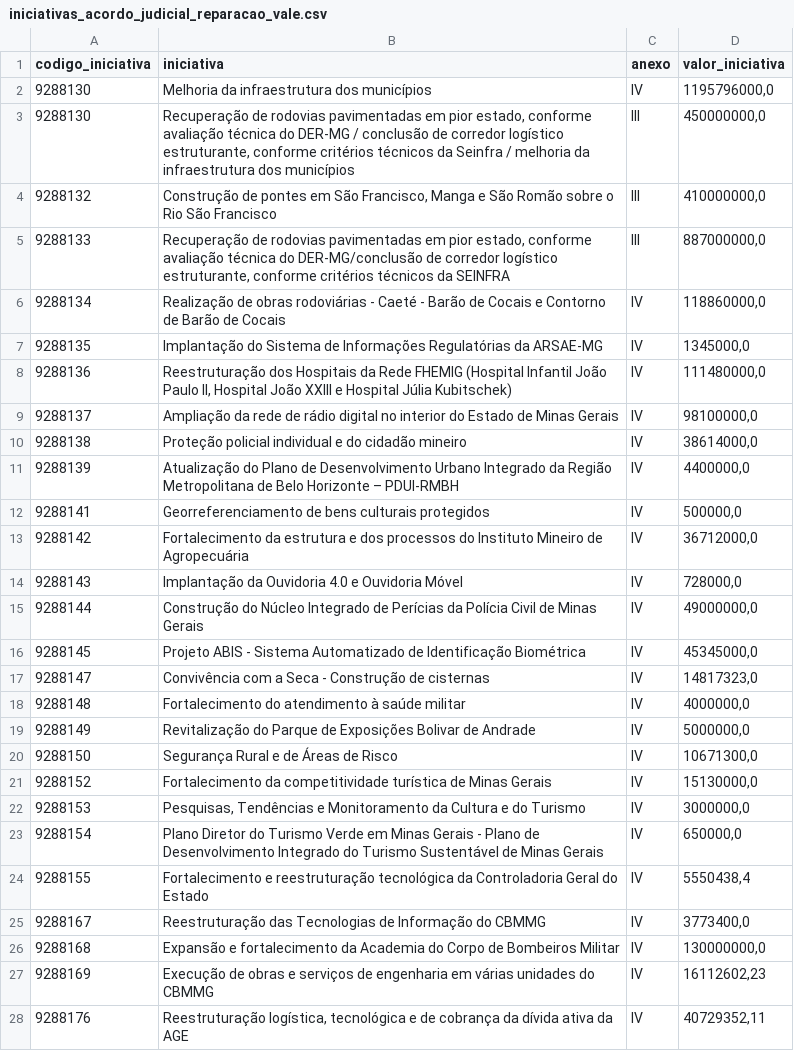
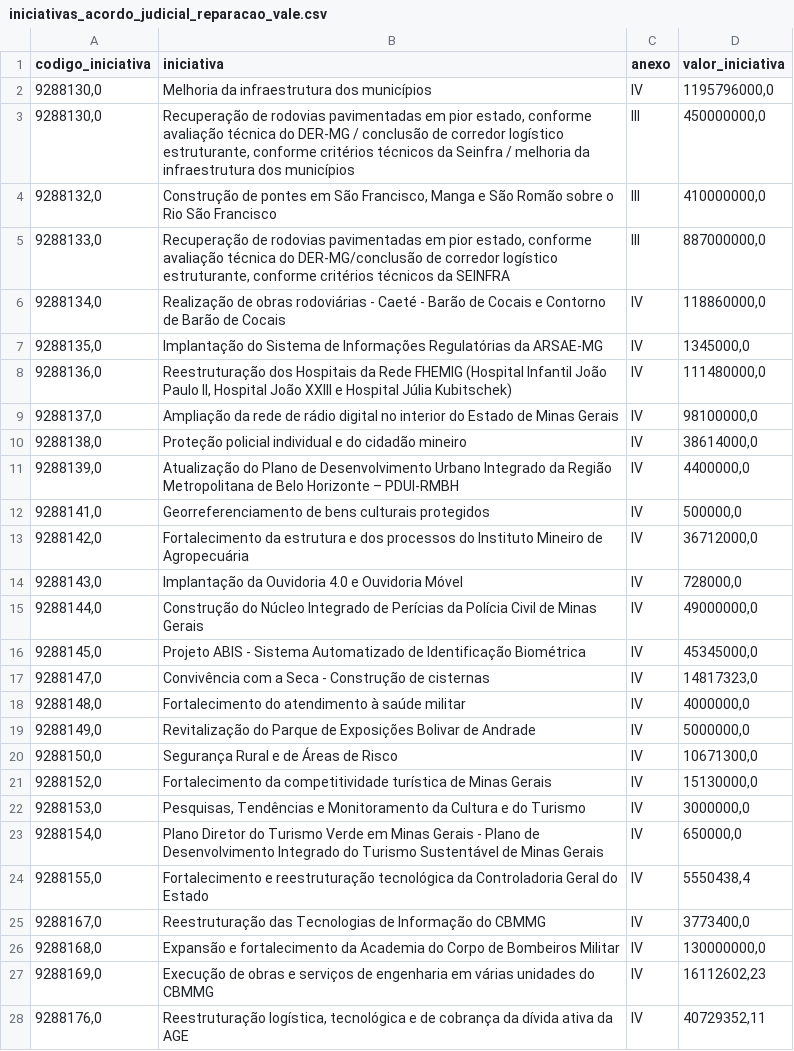
Before and after one commit to transparencia-mg/acordo-judicial-reparacao-vale-iniciativas, a CSV file: dataset/data/iniciativas_acordo_judicial_reparacao_vale.csv, drawn as a sheet; only a part is shown; the diff covers the shown part only.

```diff
--- a/dataset/data/iniciativas_acordo_judicial_reparacao_vale.csv
+++ b/dataset/data/iniciativas_acordo_judicial_reparacao_vale.csv
@@ -1,28 +1,28 @@
 codigo_iniciativa;iniciativa;anexo;valor_iniciativa
-9288130;Melhoria da infraestrutura dos municípios;IV;1195796000,0
-9288130;Recuperação de rodovias pavimentadas em pior estado, conforme avaliação técnica do DER-MG / conclusão de corredor logístico estruturante, conforme critérios técnicos da Seinfra / melhoria da infraestrutura dos municípios;III;450000000,0
-9288132;Construção de pontes em São Francisco, Manga e São Romão sobre o Rio São Francisco;III;410000000,0
-9288133;Recuperação de rodovias pavimentadas em pior estado, conforme avaliação técnica do DER-MG/conclusão de corredor logístico estruturante, conforme critérios técnicos da SEINFRA;III;887000000,0
-9288134;Realização de obras rodoviárias - Caeté - Barão de Cocais e Contorno de Barão de Cocais;IV;118860000,0
-9288135;Implantação do Sistema de Informações Regulatórias da ARSAE-MG;IV;1345000,0
-9288136;Reestruturação dos Hospitais da Rede FHEMIG (Hospital Infantil João Paulo II, Hospital João XXIII e Hospital Júlia Kubitschek);IV;111480000,0
-9288137;Ampliação da rede de rádio digital no interior do Estado de Minas Gerais;IV;98100000,0
-9288138;Proteção policial individual e do cidadão mineiro;IV;38614000,0
-9288139;Atualização do Plano de Desenvolvimento Urbano Integrado da Região Metropolitana de Belo Horizonte – PDUI-RMBH;IV;4400000,0
-9288141;Georreferenciamento de bens culturais protegidos;IV;500000,0
-9288142;Fortalecimento da estrutura e dos processos do Instituto Mineiro de Agropecuária;IV;36712000,0
-9288143;Implantação da Ouvidoria 4.0 e Ouvidoria Móvel;IV;728000,0
-9288144;Construção do Núcleo Integrado de Perícias da Polícia Civil de Minas Gerais;IV;49000000,0
-9288145;Projeto ABIS - Sistema Automatizado de Identificação Biométrica;IV;45345000,0
-9288147;Convivência com a Seca - Construção de cisternas;IV;14817323,0
-9288148;Fortalecimento do atendimento à saúde militar;IV;4000000,0
-9288149;Revitalização do Parque de Exposições Bolivar de Andrade;IV;5000000,0
-9288150;Segurança Rural e de Áreas de Risco;IV;10671300,0
-9288152;Fortalecimento da competitividade turística de Minas Gerais;IV;15130000,0
-9288153;Pesquisas, Tendências e Monitoramento da Cultura e do Turismo;IV;3000000,0
-9288154;Plano Diretor do Turismo Verde em Minas Gerais - Plano de Desenvolvimento Integrado do Turismo Sustentável de Minas Gerais;IV;650000,0
-9288155;Fortalecimento e reestruturação tecnológica da Controladoria Geral do Estado;IV;5550438,4
-9288167;Reestruturação das Tecnologias de Informação do CBMMG;IV;3773400,0
-9288168;Expansão e fortalecimento da Academia do Corpo de Bombeiros Militar;IV;130000000,0
-9288169;Execução de obras e serviços de engenharia em várias unidades do CBMMG;IV;16112602,23
-9288176;Reestruturação logística, tecnológica e de cobrança da dívida ativa da AGE;IV;40729352,11
+9288130,0;Melhoria da infraestrutura dos municípios;IV;1195796000,0
+9288130,0;Recuperação de rodovias pavimentadas em pior estado, conforme avaliação técnica do DER-MG / conclusão de corredor logístico estruturante, conforme critérios técnicos da Seinfra / melhoria da infraestrutura dos municípios;III;450000000,0
+9288132,0;Construção de pontes em São Francisco, Manga e São Romão sobre o Rio São Francisco;III;410000000,0
+9288133,0;Recuperação de rodovias pavimentadas em pior estado, conforme avaliação técnica do DER-MG/conclusão de corredor logístico estruturante, conforme critérios técnicos da SEINFRA;III;887000000,0
+9288134,0;Realização de obras rodoviárias - Caeté - Barão de Cocais e Contorno de Barão de Cocais;IV;118860000,0
+9288135,0;Implantação do Sistema de Informações Regulatórias da ARSAE-MG;IV;1345000,0
+9288136,0;Reestruturação dos Hospitais da Rede FHEMIG (Hospital Infantil João Paulo II, Hospital João XXIII e Hospital Júlia Kubitschek);IV;111480000,0
+9288137,0;Ampliação da rede de rádio digital no interior do Estado de Minas Gerais;IV;98100000,0
+9288138,0;Proteção policial individual e do cidadão mineiro;IV;38614000,0
+9288139,0;Atualização do Plano de Desenvolvimento Urbano Integrado da Região Metropolitana de Belo Horizonte – PDUI-RMBH;IV;4400000,0
+9288141,0;Georreferenciamento de bens culturais protegidos;IV;500000,0
+9288142,0;Fortalecimento da estrutura e dos processos do Instituto Mineiro de Agropecuária;IV;36712000,0
+9288143,0;Implantação da Ouvidoria 4.0 e Ouvidoria Móvel;IV;728000,0
+9288144,0;Construção do Núcleo Integrado de Perícias da Polícia Civil de Minas Gerais;IV;49000000,0
+9288145,0;Projeto ABIS - Sistema Automatizado de Identificação Biométrica;IV;45345000,0
+9288147,0;Convivência com a Seca - Construção de cisternas;IV;14817323,0
+9288148,0;Fortalecimento do atendimento à saúde militar;IV;4000000,0
+9288149,0;Revitalização do Parque de Exposições Bolivar de Andrade;IV;5000000,0
+9288150,0;Segurança Rural e de Áreas de Risco;IV;10671300,0
+9288152,0;Fortalecimento da competitividade turística de Minas Gerais;IV;15130000,0
+9288153,0;Pesquisas, Tendências e Monitoramento da Cultura e do Turismo;IV;3000000,0
+9288154,0;Plano Diretor do Turismo Verde em Minas Gerais - Plano de Desenvolvimento Integrado do Turismo Sustentável de Minas Gerais;IV;650000,0
+9288155,0;Fortalecimento e reestruturação tecnológica da Controladoria Geral do Estado;IV;5550438,4
+9288167,0;Reestruturação das Tecnologias de Informação do CBMMG;IV;3773400,0
+9288168,0;Expansão e fortalecimento da Academia do Corpo de Bombeiros Militar;IV;130000000,0
+9288169,0;Execução de obras e serviços de engenharia em várias unidades do CBMMG;IV;16112602,23
+9288176,0;Reestruturação logística, tecnológica e de cobrança da dívida ativa da AGE;IV;40729352,11
```
Also changed, not shown: 39 edited cells elsewhere in this file.
